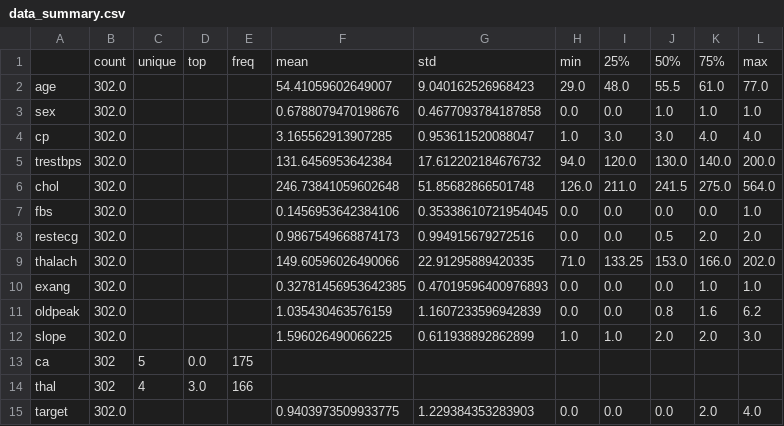
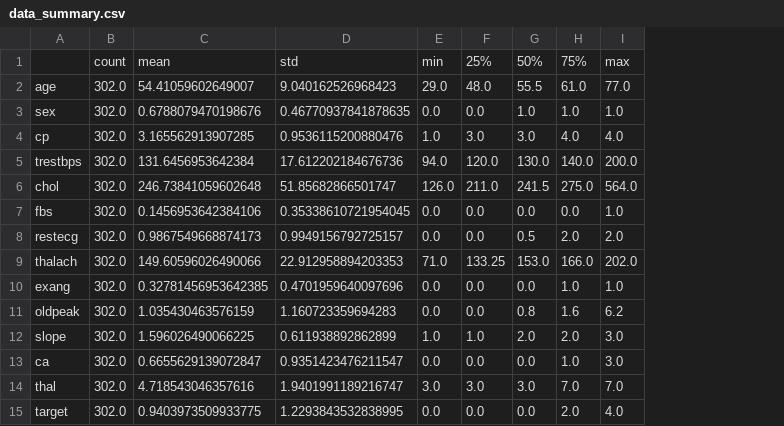
Before and after one commit to rohanbhirud/MLOPS-Assignment-1, a CSV file: reports/figures/data_summary.csv, drawn as a sheet; removed rows and columns are numbered as before the commit, all else as after; the diff names each change by its address in the sheet, - before the commit and + after, or states it on an @@ line.

```diff
--- a/reports/figures/data_summary.csv
+++ b/reports/figures/data_summary.csv
-column C, rows 1-14: unique |  |  |  |  |  |  |  |  |  |  |  | 5 | 4
-column D, rows 1-14: top |  |  |  |  |  |  |  |  |  |  |  | 0.0 | 3.0
-column E, rows 1-14: freq |  |  |  |  |  |  |  |  |  |  |  | 175 | 166
-column G, rows 1-15: std | 9.040162526968423 | 0.4677093784187858 | 0.953611520088047 | 17.612202184676732 | 51.85682866501748 | 0.35338610721954045 | 0.994915679272516 | 22.91295889420335 | 0.47019596400976893 | 1.1607233596942839 | 0.611938892862899 |  |  | 1.229384353283903
+column D, rows 1-15: std | 9.040162526968423 | 0.46770937841878635 | 0.9536115200880476 | 17.612202184676736 | 51.85682866501747 | 0.35338610721954045 | 0.9949156792725157 | 22.912958894203353 | 0.4701959640097696 | 1.160723359694283 | 0.611938892862899 | 0.9351423476211547 | 1.9401991189216747 | 1.2293843532838995
-B13:B14: 302
+B13:B14: 302.0
-C13: (empty)
+C13: 0.6655629139072847
-E13: (empty)
+E13: 0.0
-F13: (empty)
+F13: 0.0
-G13: (empty)
+G13: 0.0
-H13: (empty)
+H13: 1.0
-I13: (empty)
+I13: 3.0
-C14: (empty)
+C14: 4.718543046357616
-E14: (empty)
+E14: 3.0
-F14: (empty)
+F14: 3.0
-G14: (empty)
+G14: 3.0
-H14: (empty)
+H14: 7.0
-I14: (empty)
+I14: 7.0
```
Also changed, not shown: 4 other files.
